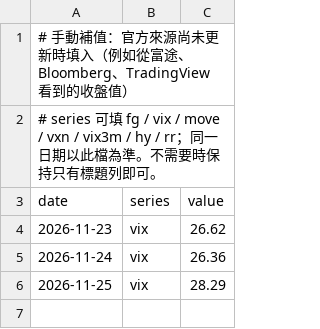
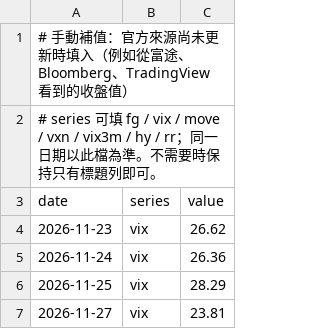
Before and after one commit to jerryhsu681103/fear-signal, a CSV file: data/manual_overrides.csv, drawn as a sheet; the diff names each change by its address in the sheet, - before the commit and + after, or states it on an @@ line.

```diff
--- a/data/manual_overrides.csv
+++ b/data/manual_overrides.csv
+row 7: 2026-11-27 | vix | 23.81
```
